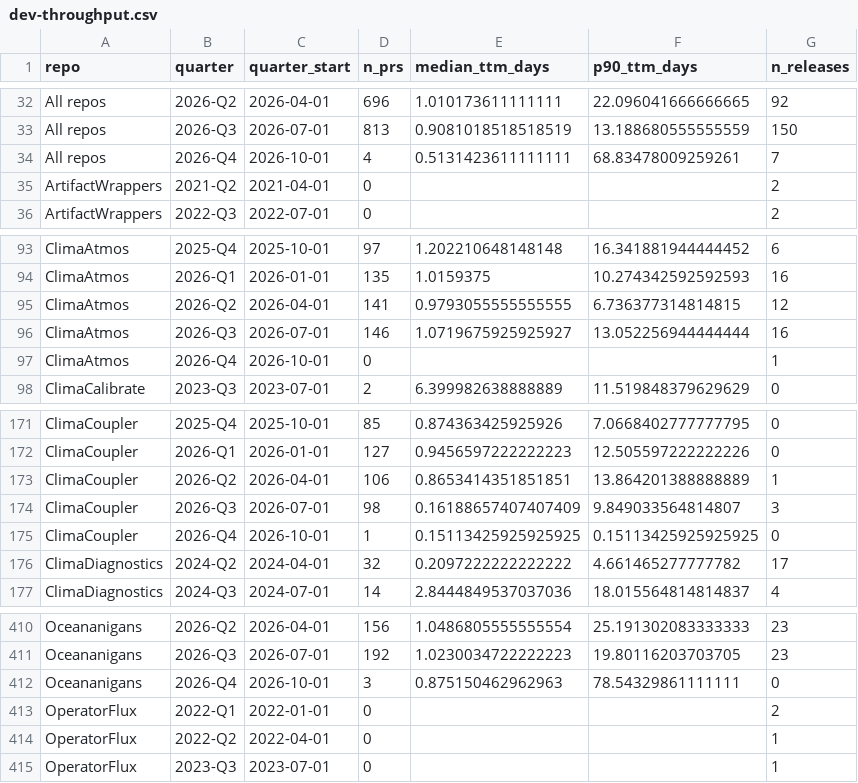
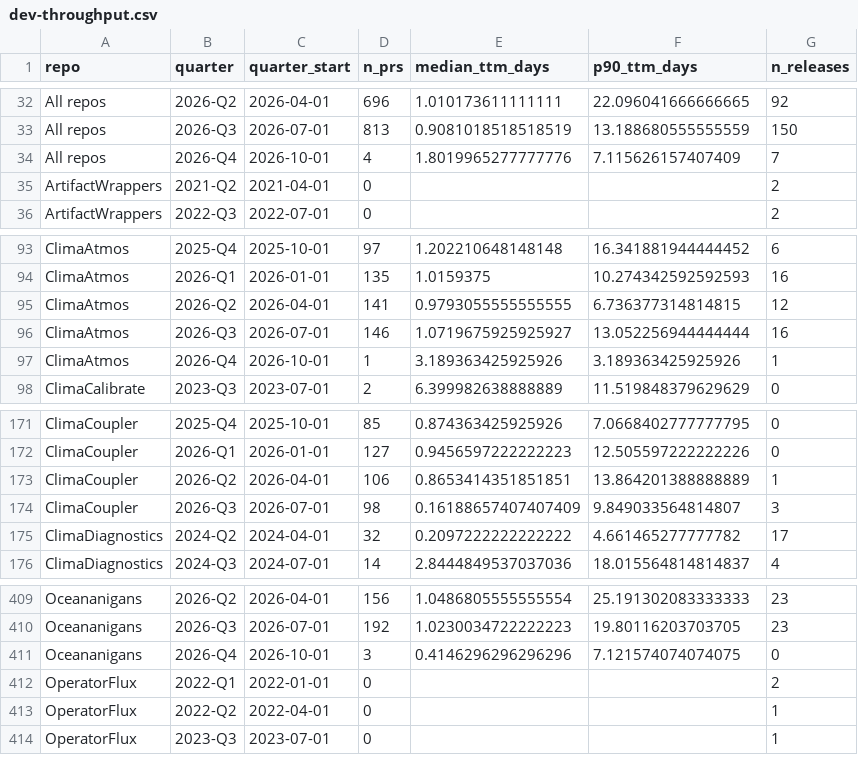
Before and after one commit to petebachant/clima-perf, a CSV file: results/dev-throughput.csv, drawn as a sheet; only a part is shown, gaps mark what is left out.

```diff
--- a/results/dev-throughput.csv
+++ b/results/dev-throughput.csv
@@ -33,3 +33,3 @@ All repos,2026-Q2,2026-04-01,696,1.010173611111111,22.096041666666665,92
 All repos,2026-Q3,2026-07-01,813,0.9081018518518519,13.188680555555559,150
-All repos,2026-Q4,2026-10-01,4,0.5131423611111111,68.83478009259261,7
+All repos,2026-Q4,2026-10-01,4,1.8019965277777776,7.115626157407409,7
 ArtifactWrappers,2021-Q2,2021-04-01,0,,,2
@@ -96,3 +96,3 @@ ClimaAtmos,2026-Q2,2026-04-01,141,0.9793055555555555,6.736377314814815,12
 ClimaAtmos,2026-Q3,2026-07-01,146,1.0719675925925927,13.052256944444444,16
-ClimaAtmos,2026-Q4,2026-10-01,0,,,1
+ClimaAtmos,2026-Q4,2026-10-01,1,3.189363425925926,3.189363425925926,1
 ClimaCalibrate,2023-Q3,2023-07-01,2,6.399982638888889,11.519848379629629,0
@@ -174,3 +174,2 @@ ClimaCoupler,2026-Q2,2026-04-01,106,0.8653414351851851,13.864201388888889,1
 ClimaCoupler,2026-Q3,2026-07-01,98,0.16188657407407409,9.849033564814807,3
-ClimaCoupler,2026-Q4,2026-10-01,1,0.15113425925925925,0.15113425925925925,0
 ClimaDiagnostics,2024-Q2,2024-04-01,32,0.2097222222222222,4.661465277777782,17
@@ -411,3 +410,3 @@ Oceananigans,2026-Q2,2026-04-01,156,1.0486805555555554,25.191302083333333,23
 Oceananigans,2026-Q3,2026-07-01,192,1.0230034722222223,19.80116203703705,23
-Oceananigans,2026-Q4,2026-10-01,3,0.875150462962963,78.54329861111111,0
+Oceananigans,2026-Q4,2026-10-01,3,0.4146296296296296,7.121574074074075,0
 OperatorFlux,2022-Q1,2022-01-01,0,,,2
```
Also changed, not shown: results/weekly-benchmarks.csv, 50 other files.
